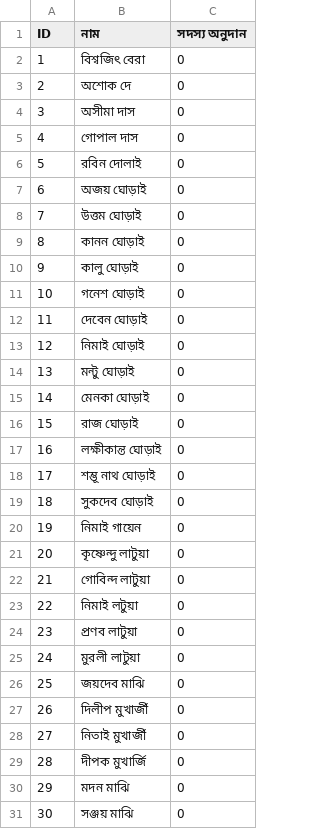
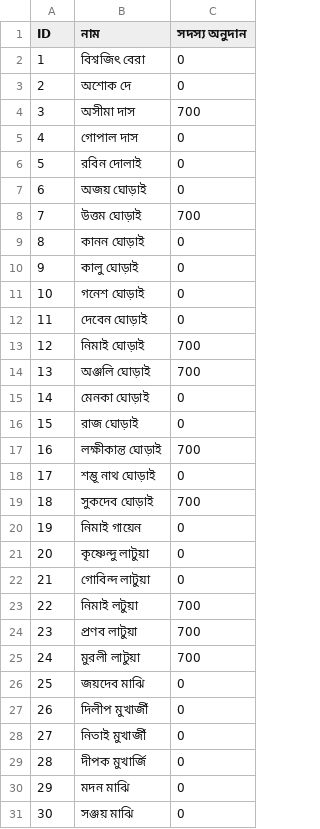
Before and after one commit to Titosamanta/deshpuja, a CSV file: data.csv, drawn as a sheet; only a part is shown; the diff covers the shown part only.

```diff
--- a/data.csv
+++ b/data.csv
@@ -3,3 +3,3 @@ ID,নাম,সদস্য অনুদান
 2,অশোক দে ,0
-3,অসীমা দাস ,0
+3,অসীমা দাস ,700
 4,গোপাল দাস ,0
@@ -7,3 +7,3 @@ ID,নাম,সদস্য অনুদান
 6,অজয় ঘোড়াই ,0
-7,উত্তম ঘোড়াই,0
+7,উত্তম ঘোড়াই,700
 8,কানন ঘোড়াই ,0
@@ -12,9 +12,9 @@ ID,নাম,সদস্য অনুদান
 11,দেবেন ঘোড়াই ,0
-12,নিমাই ঘোড়াই ,0
-13,মন্টু ঘোড়াই,0
+12,নিমাই ঘোড়াই ,700
+13,অঞ্জলি ঘোড়াই,700
 14,মেনকা ঘোড়াই,0
 15,রাজ ঘোড়াই ,0
-16,লক্ষীকান্ত ঘোড়াই,0
+16,লক্ষীকান্ত ঘোড়াই,700
 17,শম্ভূ নাথ ঘোড়াই ,0
-18,সুকদেব ঘোড়াই ,0
+18,সুকদেব ঘোড়াই ,700
 19,নিমাই গায়েন ,0
@@ -22,5 +22,5 @@ ID,নাম,সদস্য অনুদান
 21,গোবিন্দ লাটুয়া,0
-22,নিমাই লটুয়া,0
-23,প্রণব লাটুয়া ,0
-24,মুরলী লাটুয়া,0
+22,নিমাই লটুয়া,700
+23,প্রণব লাটুয়া ,700
+24,মুরলী লাটুয়া,700
 25,জয়দেব মাঝি ,0
```
Also changed, not shown: 13 edited cells elsewhere in this file.
